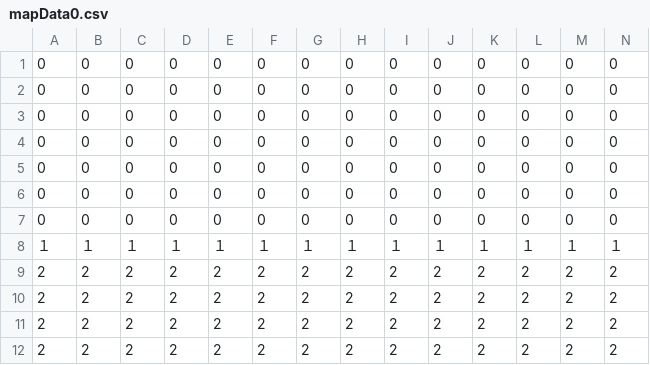
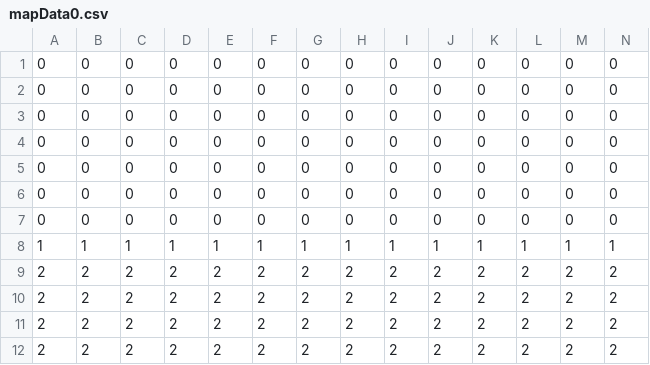
Before and after one commit to OzawaTaiki/10Days, a CSV file: Resources/Data/mapData0.csv, drawn as a sheet; only a part is shown; removed rows and columns are numbered as before the commit, all else as after; rows hold the shown columns only; the diff names each change by its address in the sheet, - before the commit and + after, or states it on an @@ line.

```diff
--- a/Resources/Data/mapData0.csv
+++ b/Resources/Data/mapData0.csv
-row 8: １ | １ | １ | １ | １ | １ | １ | １ | １ | １ | １ | １ | １ | １
+row 8: 1 | 1 | 1 | 1 | 1 | 1 | 1 | 1 | 1 | 1 | 1 | 1 | 1 | 1
```
Also changed, not shown: Resources/Data/mapData1.csv, Resources/Data/mapData2.csv, 20 other files.
